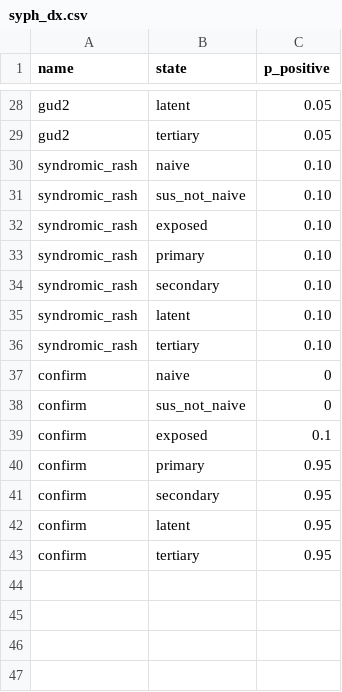
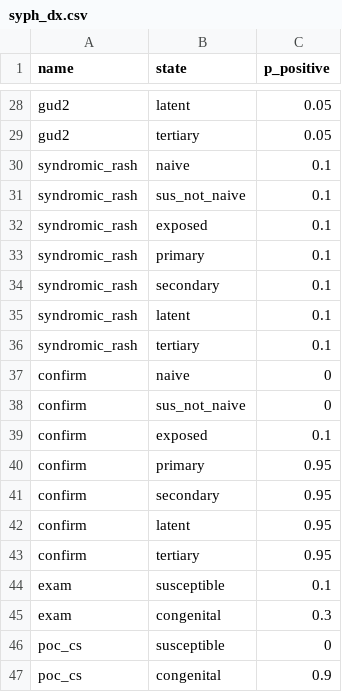
Before and after one commit to starsimhub/syph_dx_zim, a CSV file: data/syph_dx.csv, drawn as a sheet; only a part is shown, gaps mark what is left out.

```diff
--- a/data/syph_dx.csv
+++ b/data/syph_dx.csv
@@ -29,9 +29,9 @@ gud2,latent,0.05
 gud2,tertiary,0.05
-syndromic_rash,naive,0.10
-syndromic_rash,sus_not_naive,0.10
-syndromic_rash,exposed,0.10
-syndromic_rash,primary,0.10
-syndromic_rash,secondary,0.10
-syndromic_rash,latent,0.10
-syndromic_rash,tertiary,0.10
+syndromic_rash,naive,0.1
+syndromic_rash,sus_not_naive,0.1
+syndromic_rash,exposed,0.1
+syndromic_rash,primary,0.1
+syndromic_rash,secondary,0.1
+syndromic_rash,latent,0.1
+syndromic_rash,tertiary,0.1
 confirm,naive,0
@@ -43 +43,5 @@ confirm,latent,0.95
 confirm,tertiary,0.95
+exam,susceptible,0.1
+exam,congenital,0.3
+poc_cs,susceptible,0
+poc_cs,congenital,0.9
```
Also changed, not shown: data/syph_products.csv, 4 other files.
